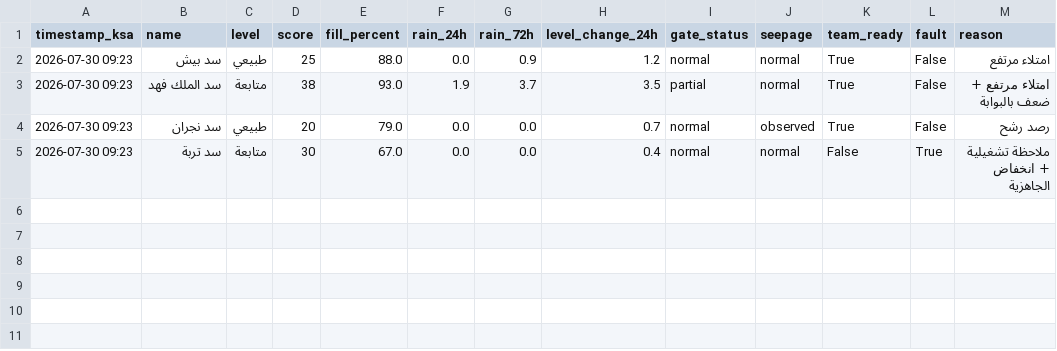
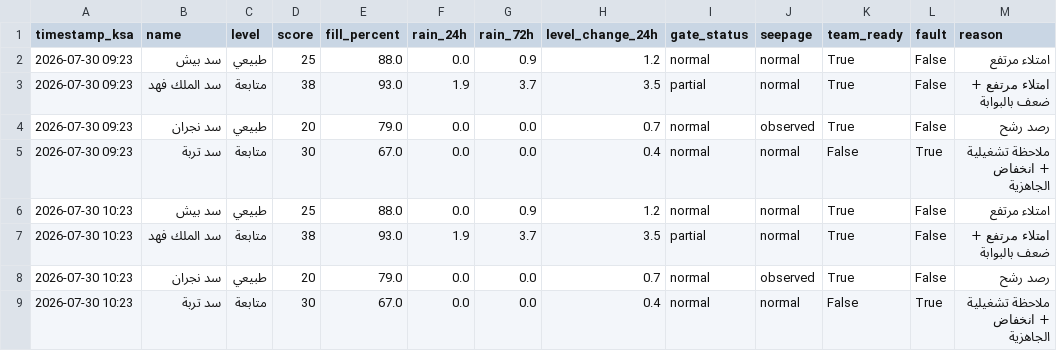
Before and after one commit to JahziaCCC/dam-monitor-pro, a CSV file: logs/dams_log_2026-07-30.csv, drawn as a sheet; the diff names each change by its address in the sheet, - before the commit and + after, or states it on an @@ line.

```diff
--- a/logs/dams_log_2026-07-30.csv
+++ b/logs/dams_log_2026-07-30.csv
+row 6: 2026-07-30 10:23 | سد بيش | طبيعي | 25 | 88.0 | 0.0 | 0.9 | 1.2 | normal | normal | True | False | امتلاء مرتفع
+row 7: 2026-07-30 10:23 | سد الملك فهد | متابعة | 38 | 93.0 | 1.9 | 3.7 | 3.5 | partial | normal | True | False | امتلاء مرتفع + ضعف بالبوابة
+row 8: 2026-07-30 10:23 | سد نجران | طبيعي | 20 | 79.0 | 0.0 | 0.0 | 0.7 | normal | observed | True | False | رصد رشح
+row 9: 2026-07-30 10:23 | سد تربة | متابعة | 30 | 67.0 | 0.0 | 0.0 | 0.4 | normal | normal | False | True | ملاحظة تشغيلية + انخفاض الجاهزية
```
Also changed, not shown: 1 other file.
